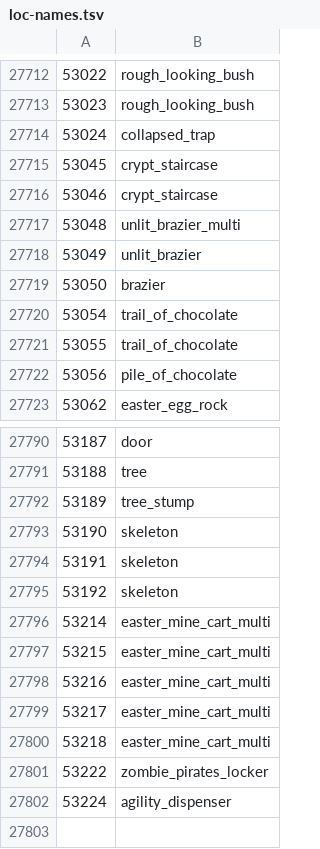
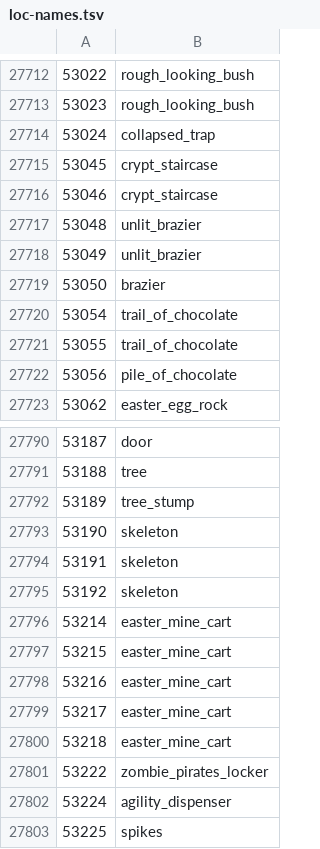
Before and after one commit to ThatGamerBlue/cs2-decompiler, a TSV file: src/main/resources/org/runestar/cs2/loc-names.tsv, drawn as a sheet; only a part is shown, gaps mark what is left out.

```diff
--- a/src/main/resources/org/runestar/cs2/loc-names.tsv
+++ b/src/main/resources/org/runestar/cs2/loc-names.tsv
@@ -27716,3 +27716,3 @@
 53046	crypt_staircase
-53048	unlit_brazier_multi
+53048	unlit_brazier
 53049	unlit_brazier
@@ -27795,8 +27795,9 @@
 53192	skeleton
-53214	easter_mine_cart_multi
-53215	easter_mine_cart_multi
-53216	easter_mine_cart_multi
-53217	easter_mine_cart_multi
-53218	easter_mine_cart_multi
+53214	easter_mine_cart
+53215	easter_mine_cart
+53216	easter_mine_cart
+53217	easter_mine_cart
+53218	easter_mine_cart
 53222	zombie_pirates_locker
 53224	agility_dispenser
+53225	spikes
```
Also changed, not shown: src/main/resources/org/runestar/cs2/maparea-names.tsv, src/main/resources/org/runestar/cs2/model-names.tsv, 3 other files.
